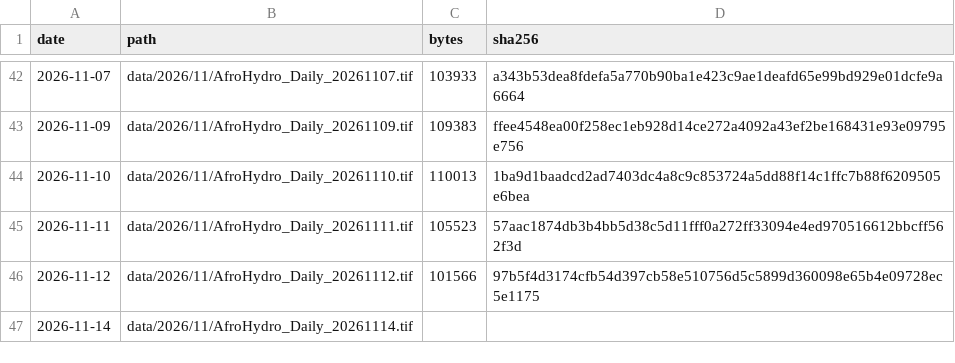
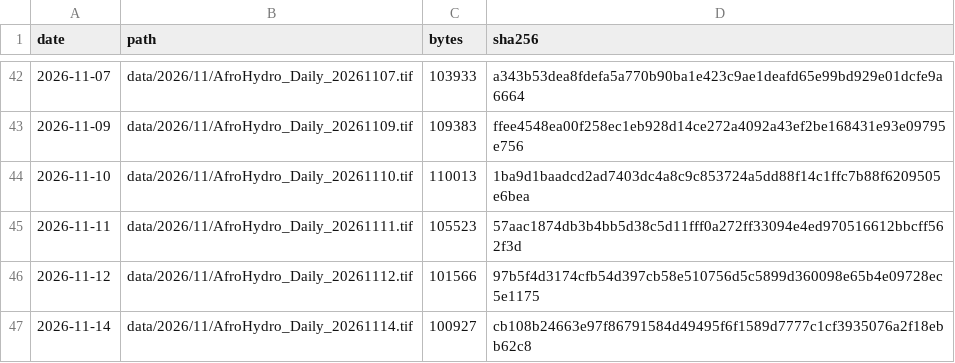
Before and after one commit to abolu2016/AfroHydro-Daily-Rainfall-Data, a CSV file: catalog.csv, drawn as a sheet; only a part is shown, gaps mark what is left out.

```diff
--- a/catalog.csv
+++ b/catalog.csv
@@ -46,2 +46,2 @@ date,path,bytes,sha256
 2026-11-12,data/2026/11/AfroHydro_Daily_20261112.tif,101566,97b5f4d3174cfb54d397cb58e510756d5c5899d360098e65b4e09728ec5e1175
-2026-11-14,data/2026/11/AfroHydro_Daily_20261114.tif,,
+2026-11-14,data/2026/11/AfroHydro_Daily_20261114.tif,100927,cb108b24663e97f86791584d49495f6f1589d7777c1cf3935076a2f18ebb62c8
```
Also changed, not shown: 1 other file.
